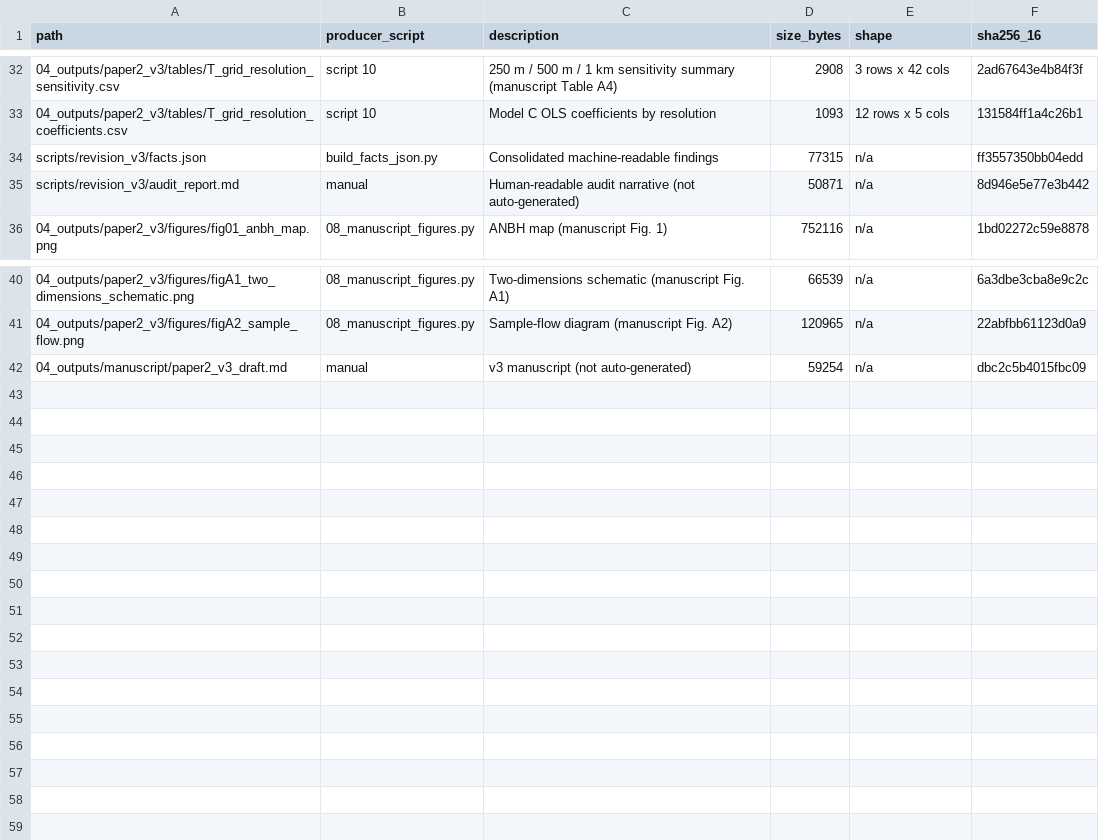
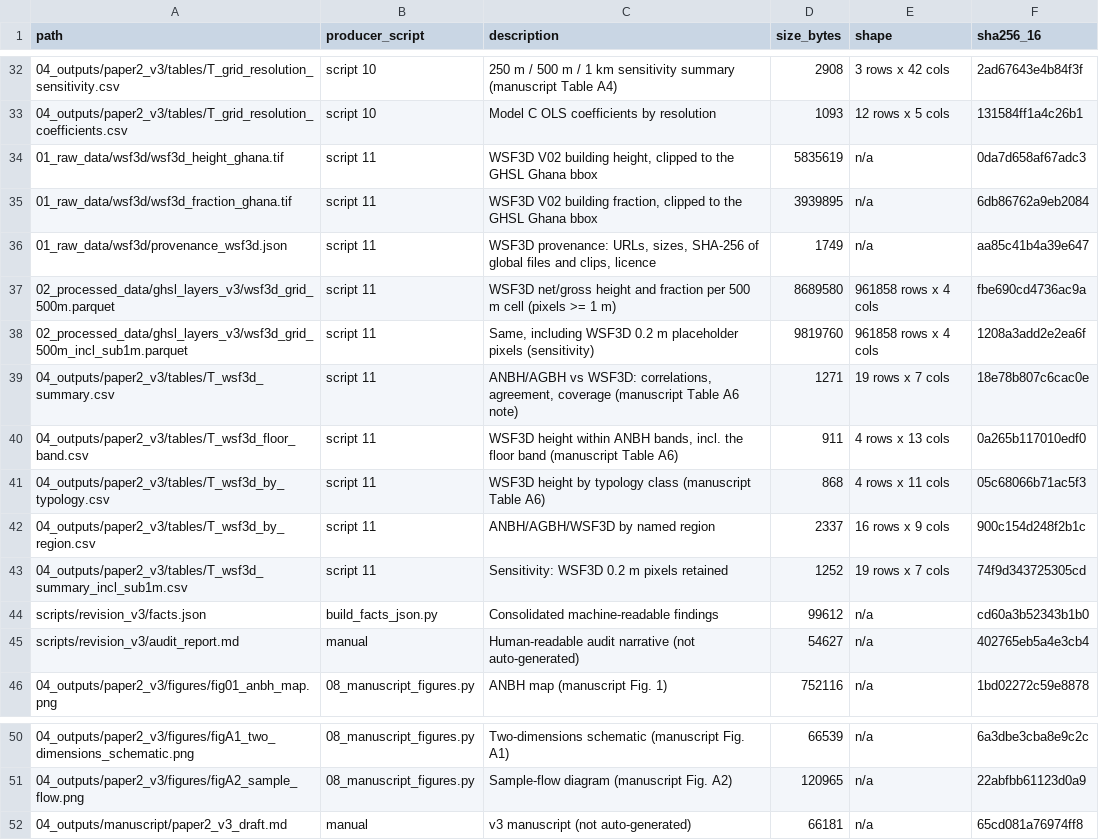
Before and after one commit to dzimike/Urban-growth-pathways-, a CSV file: scripts/revision_v3/output_manifest.csv, drawn as a sheet; only a part is shown, gaps mark what is left out.

```diff
--- a/scripts/revision_v3/output_manifest.csv
+++ b/scripts/revision_v3/output_manifest.csv
@@ -33,4 +33,14 @@ path,producer_script,description,size_bytes,shape,sha256_16
 04_outputs/paper2_v3/tables/T_grid_resolution_coefficients.csv,script 10,Model C OLS coefficients by resolution,1093,12 rows x 5 cols,131584ff1a4c26b1
-scripts/revision_v3/facts.json,build_facts_json.py,Consolidated machine-readable findings,77315,n/a,ff3557350bb04edd
-scripts/revision_v3/audit_report.md,manual,Human-readable audit narrative (not auto-generated),50871,n/a,8d946e5e77e3b442
+01_raw_data/wsf3d/wsf3d_height_ghana.tif,script 11,"WSF3D V02 building height, clipped to the GHSL Ghana bbox",5835619,n/a,0da7d658af67adc3
+01_raw_data/wsf3d/wsf3d_fraction_ghana.tif,script 11,"WSF3D V02 building fraction, clipped to the GHSL Ghana bbox",3939895,n/a,6db86762a9eb2084
+01_raw_data/wsf3d/provenance_wsf3d.json,script 11,"WSF3D provenance: URLs, sizes, SHA-256 of global files and clips, licence",1749,n/a,aa85c41b4a39e647
+02_processed_data/ghsl_layers_v3/wsf3d_grid_500m.parquet,script 11,WSF3D net/gross height and fraction per 500 m cell (pixels >= 1 m),8689580,961858 rows x 4 cols,fbe690cd4736ac9a
+02_processed_data/ghsl_layers_v3/wsf3d_grid_500m_incl_sub1m.parquet,script 11,"Same, including WSF3D 0.2 m placeholder pixels (sensitivity)",9819760,961858 rows x 4 cols,1208a3add2e2ea6f
+04_outputs/paper2_v3/tables/T_wsf3d_summary.csv,script 11,"ANBH/AGBH vs WSF3D: correlations, agreement, coverage (manuscript Table A6 note)",1271,19 rows x 7 cols,18e78b807c6cac0e
+04_outputs/paper2_v3/tables/T_wsf3d_floor_band.csv,script 11,"WSF3D height within ANBH bands, incl. the floor band (manuscript Table A6)",911,4 rows x 13 cols,0a265b117010edf0
+04_outputs/paper2_v3/tables/T_wsf3d_by_typology.csv,script 11,WSF3D height by typology class (manuscript Table A6),868,4 rows x 11 cols,05c68066b71ac5f3
+04_outputs/paper2_v3/tables/T_wsf3d_by_region.csv,script 11,ANBH/AGBH/WSF3D by named region,2337,16 rows x 9 cols,900c154d248f2b1c
+04_outputs/paper2_v3/tables/T_wsf3d_summary_incl_sub1m.csv,script 11,Sensitivity: WSF3D 0.2 m pixels retained,1252,19 rows x 7 cols,74f9d343725305cd
+scripts/revision_v3/facts.json,build_facts_json.py,Consolidated machine-readable findings,99612,n/a,cd60a3b52343b1b0
+scripts/revision_v3/audit_report.md,manual,Human-readable audit narrative (not auto-generated),54627,n/a,402765eb5a4e3cb4
 04_outputs/paper2_v3/figures/fig01_anbh_map.png,08_manuscript_figures.py,ANBH map (manuscript Fig. 1),752116,n/a,1bd02272c59e8878
@@ -41,2 +51,2 @@ scripts/revision_v3/audit_report.md,manual,Human-readable audit narrative (not a
 04_outputs/paper2_v3/figures/figA2_sample_flow.png,08_manuscript_figures.py,Sample-flow diagram (manuscript Fig. A2),120965,n/a,22abfbb61123d0a9
-04_outputs/manuscript/paper2_v3_draft.md,manual,v3 manuscript (not auto-generated),59254,n/a,dbc2c5b4015fbc09
+04_outputs/manuscript/paper2_v3_draft.md,manual,v3 manuscript (not auto-generated),66181,n/a,65cd081a76974ff8
```
Also changed, not shown: 6 other files.
